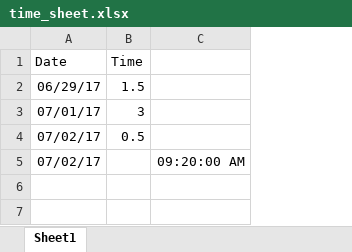
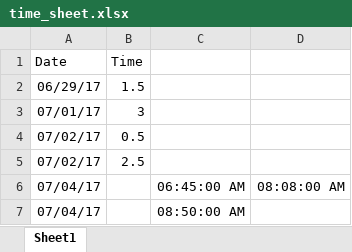
Before and after one commit to tbadams45/tbadams45.github.io, an Excel workbook: bercot/time_sheet.xlsx, sheet Sheet1, drawn as a sheet; values as stored, in another font and other column widths than the file's, no borders; removed rows and columns are numbered as before the commit, all else as after; the diff names each change by its address in the sheet, - before the commit and + after, or states it on an @@ line.

Commit message:
logic is done for Bercot's ANF parser

```diff
--- a/bercot/time_sheet.xlsx (sheet Sheet1)
+++ b/bercot/time_sheet.xlsx (sheet Sheet1)
-column C, row 5: 09:20:00 AM
+column C, row 6: 06:45:00 AM
+column D, row 6: 08:08:00 AM
+row 5: 07/02/17 | 2.5
-A6 (Date): 07/02/17
+A6 (Date): 07/04/17
+row 7: 07/04/17 |  | 08:50:00 AM
```
Also changed, not shown: 8 other files.
